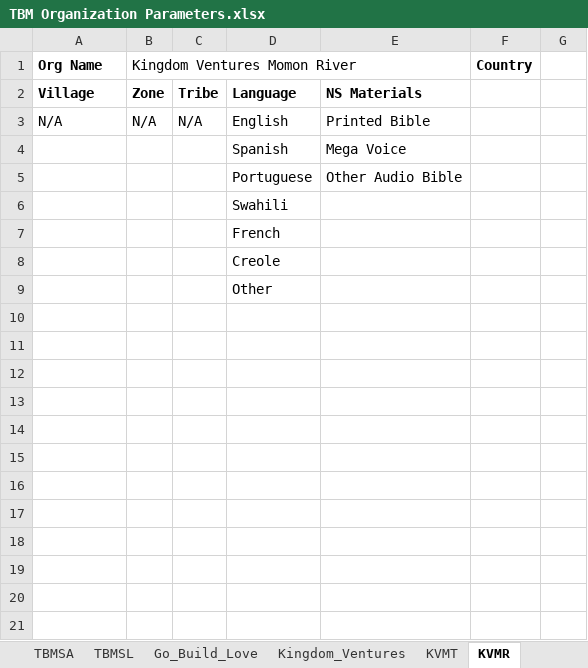
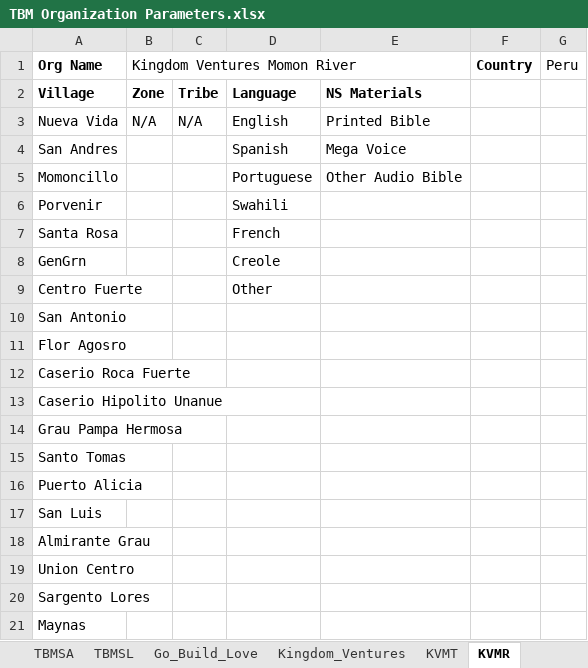
Before and after one commit to The-Bucket-Ministry/Organization-Parameters, an Excel workbook: TBM Organization Parameters.xlsx, sheet KVMR, drawn as a sheet; values as stored, in another font and other column widths than the file's, no borders; the diff names each change by its address in the sheet, - before the commit and + after, or states it on an @@ line.

Commit message:
Adding Kingdom Ventures campaigns

```diff
--- a/TBM Organization Parameters.xlsx (sheet KVMR)
+++ b/TBM Organization Parameters.xlsx (sheet KVMR)
-G1: (empty)
+G1: Peru
-A3 (Org Name): N/A
+A3 (Org Name): Nueva Vida
-A4 (Org Name): (empty)
+A4 (Org Name): San Andres
-A5 (Org Name): (empty)
+A5 (Org Name): Momoncillo
-A6 (Org Name): (empty)
+A6 (Org Name): Porvenir
-A7 (Org Name): (empty)
+A7 (Org Name): Santa Rosa
-A8 (Org Name): (empty)
+A8 (Org Name): GenGrn
-A9 (Org Name): (empty)
+A9 (Org Name): Centro Fuerte
+row 10: San Antonio
+row 11: Flor Agosro
+row 12: Caserio Roca Fuerte
+row 13: Caserio Hipolito Unanue
+row 14: Grau Pampa Hermosa
+row 15: Santo Tomas
+row 16: Puerto Alicia
+row 17: San Luis
+row 18: Almirante Grau
+row 19: Union Centro
+row 20: Sargento Lores
+row 21: Maynas
```
Also changed, not shown: sheet KVMT, 1 other file.
